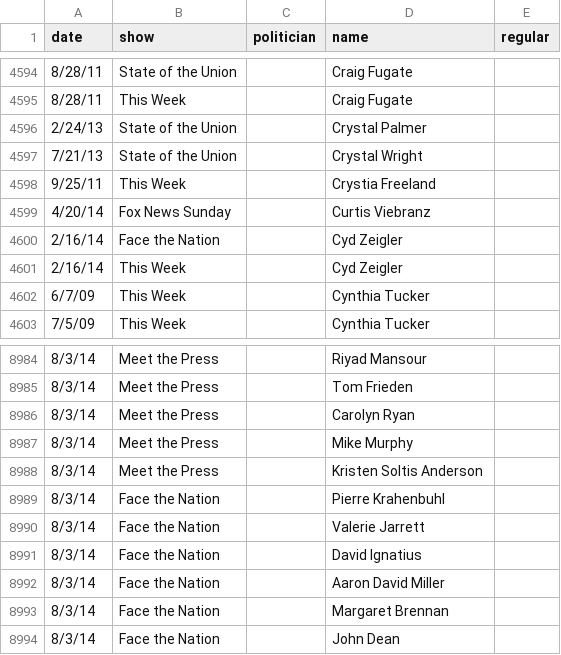
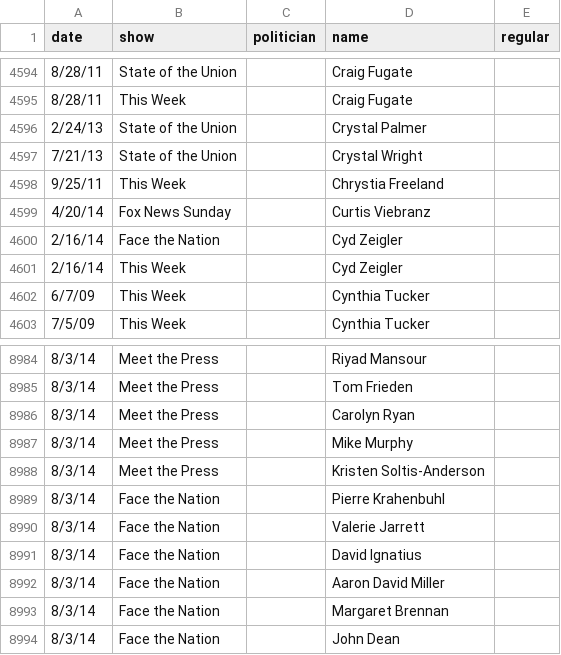
Before and after one commit to TheUpshot/Sunday-Shows, a CSV file: guests.csv, drawn as a sheet; only a part is shown, gaps mark what is left out.

Commit message:
fixed Chrystia Freeland

```diff
--- a/guests.csv
+++ b/guests.csv
@@ -4597,3 +4597,3 @@ date,show,politician,name,regular
 7/21/13,State of the Union,,Crystal Wright,
-9/25/11,This Week,,Crystia Freeland,
+9/25/11,This Week,,Chrystia Freeland,
 4/20/14,Fox News Sunday,,Curtis Viebranz,
@@ -8987,3 +8987,3 @@ date,show,politician,name,regular
 8/3/14,Meet the Press,,Mike Murphy,
-8/3/14,Meet the Press,,Kristen Soltis Anderson,
+8/3/14,Meet the Press,,Kristen Soltis-Anderson,
 8/3/14,Face the Nation,,Pierre Krahenbuhl,
```
